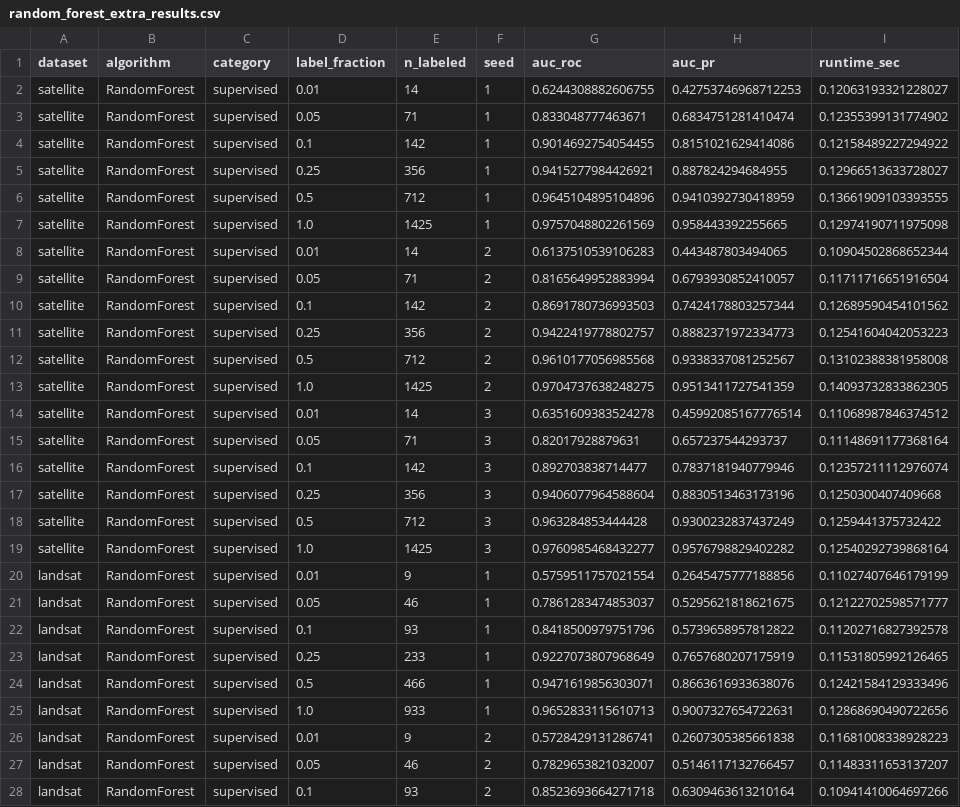
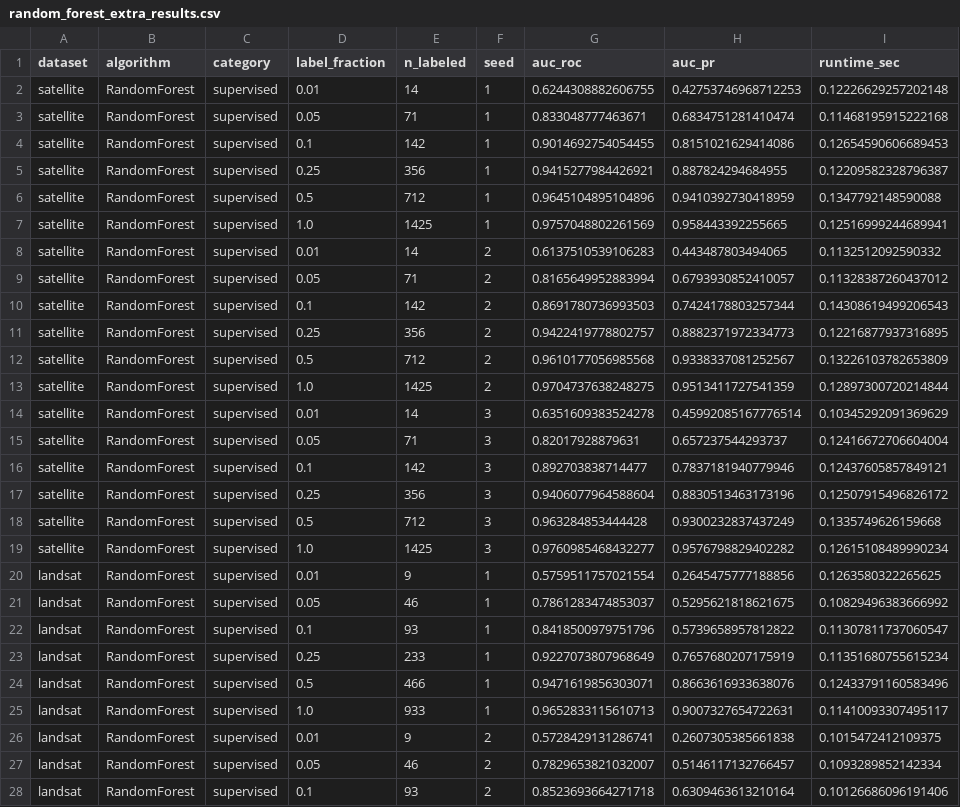
Before and after one commit to tromedo/257-ADBench, a CSV file: results/larger_dataset/random_forest_extra_results.csv, drawn as a sheet; only a part is shown; the diff covers the shown part only.

```diff
--- a/results/larger_dataset/random_forest_extra_results.csv
+++ b/results/larger_dataset/random_forest_extra_results.csv
@@ -1,28 +1,28 @@
 dataset,algorithm,category,label_fraction,n_labeled,seed,auc_roc,auc_pr,runtime_sec
-satellite,RandomForest,supervised,0.01,14,1,0.6244308882606755,0.42753746968712253,0.12063193321228027
-satellite,RandomForest,supervised,0.05,71,1,0.833048777463671,0.6834751281410474,0.12355399131774902
-satellite,RandomForest,supervised,0.1,142,1,0.9014692754054455,0.8151021629414086,0.12158489227294922
-satellite,RandomForest,supervised,0.25,356,1,0.9415277984426921,0.887824294684955,0.12966513633728027
-satellite,RandomForest,supervised,0.5,712,1,0.9645104895104896,0.9410392730418959,0.13661909103393555
-satellite,RandomForest,supervised,1.0,1425,1,0.9757048802261569,0.958443392255665,0.12974190711975098
-satellite,RandomForest,supervised,0.01,14,2,0.6137510539106283,0.443487803494065,0.10904502868652344
-satellite,RandomForest,supervised,0.05,71,2,0.8165649952883994,0.6793930852410057,0.11711716651916504
-satellite,RandomForest,supervised,0.1,142,2,0.8691780736993503,0.7424178803257344,0.12689590454101562
-satellite,RandomForest,supervised,0.25,356,2,0.9422419778802757,0.8882371972334773,0.12541604042053223
-satellite,RandomForest,supervised,0.5,712,2,0.9610177056985568,0.9338337081252567,0.13102388381958008
-satellite,RandomForest,supervised,1.0,1425,2,0.9704737638248275,0.9513411727541359,0.14093732833862305
-satellite,RandomForest,supervised,0.01,14,3,0.6351609383524278,0.45992085167776514,0.11068987846374512
-satellite,RandomForest,supervised,0.05,71,3,0.82017928879631,0.657237544293737,0.11148691177368164
-satellite,RandomForest,supervised,0.1,142,3,0.892703838714477,0.7837181940779946,0.12357211112976074
-satellite,RandomForest,supervised,0.25,356,3,0.9406077964588604,0.8830513463173196,0.1250300407409668
-satellite,RandomForest,supervised,0.5,712,3,0.963284853444428,0.9300232837437249,0.1259441375732422
-satellite,RandomForest,supervised,1.0,1425,3,0.9760985468432277,0.9576798829402282,0.12540292739868164
-landsat,RandomForest,supervised,0.01,9,1,0.5759511757021554,0.2645475777188856,0.11027407646179199
-landsat,RandomForest,supervised,0.05,46,1,0.7861283474853037,0.5295621818621675,0.12122702598571777
-landsat,RandomForest,supervised,0.1,93,1,0.8418500979751796,0.5739658957812822,0.11202716827392578
-landsat,RandomForest,supervised,0.25,233,1,0.9227073807968649,0.7657680207175919,0.11531805992126465
-landsat,RandomForest,supervised,0.5,466,1,0.9471619856303071,0.8663616933638076,0.12421584129333496
-landsat,RandomForest,supervised,1.0,933,1,0.9652833115610713,0.9007327654722631,0.12868690490722656
-landsat,RandomForest,supervised,0.01,9,2,0.5728429131286741,0.2607305385661838,0.11681008338928223
-landsat,RandomForest,supervised,0.05,46,2,0.7829653821032007,0.5146117132766457,0.11483311653137207
-landsat,RandomForest,supervised,0.1,93,2,0.8523693664271718,0.6309463613210164,0.10941410064697266
+satellite,RandomForest,supervised,0.01,14,1,0.6244308882606755,0.42753746968712253,0.12226629257202148
+satellite,RandomForest,supervised,0.05,71,1,0.833048777463671,0.6834751281410474,0.11468195915222168
+satellite,RandomForest,supervised,0.1,142,1,0.9014692754054455,0.8151021629414086,0.12654590606689453
+satellite,RandomForest,supervised,0.25,356,1,0.9415277984426921,0.887824294684955,0.12209582328796387
+satellite,RandomForest,supervised,0.5,712,1,0.9645104895104896,0.9410392730418959,0.1347792148590088
+satellite,RandomForest,supervised,1.0,1425,1,0.9757048802261569,0.958443392255665,0.12516999244689941
+satellite,RandomForest,supervised,0.01,14,2,0.6137510539106283,0.443487803494065,0.1132512092590332
+satellite,RandomForest,supervised,0.05,71,2,0.8165649952883994,0.6793930852410057,0.11328387260437012
+satellite,RandomForest,supervised,0.1,142,2,0.8691780736993503,0.7424178803257344,0.14308619499206543
+satellite,RandomForest,supervised,0.25,356,2,0.9422419778802757,0.8882371972334773,0.12216877937316895
+satellite,RandomForest,supervised,0.5,712,2,0.9610177056985568,0.9338337081252567,0.13226103782653809
+satellite,RandomForest,supervised,1.0,1425,2,0.9704737638248275,0.9513411727541359,0.12897300720214844
+satellite,RandomForest,supervised,0.01,14,3,0.6351609383524278,0.45992085167776514,0.10345292091369629
+satellite,RandomForest,supervised,0.05,71,3,0.82017928879631,0.657237544293737,0.12416672706604004
+satellite,RandomForest,supervised,0.1,142,3,0.892703838714477,0.7837181940779946,0.12437605857849121
+satellite,RandomForest,supervised,0.25,356,3,0.9406077964588604,0.8830513463173196,0.12507915496826172
+satellite,RandomForest,supervised,0.5,712,3,0.963284853444428,0.9300232837437249,0.1335749626159668
+satellite,RandomForest,supervised,1.0,1425,3,0.9760985468432277,0.9576798829402282,0.12615108489990234
+landsat,RandomForest,supervised,0.01,9,1,0.5759511757021554,0.2645475777188856,0.1263580322265625
+landsat,RandomForest,supervised,0.05,46,1,0.7861283474853037,0.5295621818621675,0.10829496383666992
+landsat,RandomForest,supervised,0.1,93,1,0.8418500979751796,0.5739658957812822,0.11307811737060547
+landsat,RandomForest,supervised,0.25,233,1,0.9227073807968649,0.7657680207175919,0.11351680755615234
+landsat,RandomForest,supervised,0.5,466,1,0.9471619856303071,0.8663616933638076,0.12433791160583496
+landsat,RandomForest,supervised,1.0,933,1,0.9652833115610713,0.9007327654722631,0.11410093307495117
+landsat,RandomForest,supervised,0.01,9,2,0.5728429131286741,0.2607305385661838,0.1015472412109375
+landsat,RandomForest,supervised,0.05,46,2,0.7829653821032007,0.5146117132766457,0.1093289852142334
+landsat,RandomForest,supervised,0.1,93,2,0.8523693664271718,0.6309463613210164,0.10126686096191406
```
Also changed, not shown: 46 edited cells elsewhere in this file, results/larger_dataset/xgboost_extra_results.csv, results/random_forest_results.csv, 4 other files.
